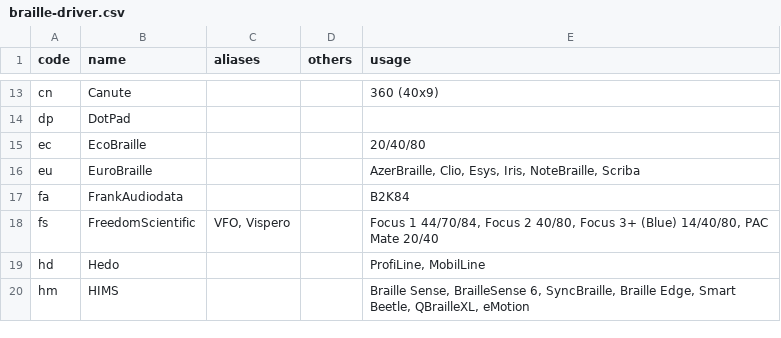
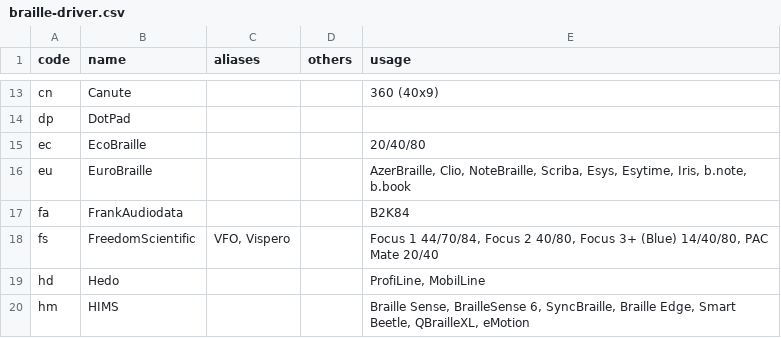
Before and after one commit to brltty/brltty, a CSV file: Documents/braille-driver.csv, drawn as a sheet; only a part is shown, gaps mark what is left out.

Commit message:
csv: Update the EuroBraille driver entry.

```diff
--- a/Documents/braille-driver.csv
+++ b/Documents/braille-driver.csv
@@ -15,3 +15,3 @@
 "ec","EcoBraille","","","20/40/80"
-"eu","EuroBraille","","","AzerBraille, Clio, Esys, Iris, NoteBraille, Scriba"
+"eu","EuroBraille","","","AzerBraille, Clio, NoteBraille, Scriba, Esys, Esytime, Iris, b.note, b.book"
 "fa","FrankAudiodata","","","B2K84"
```
